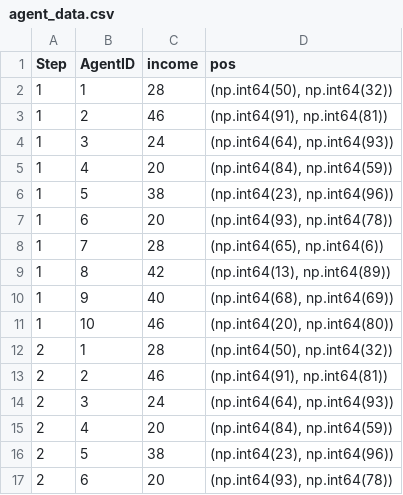
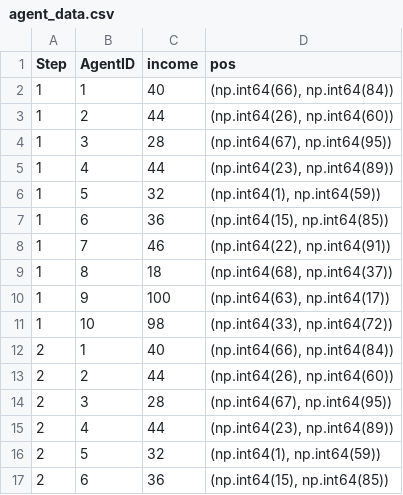
Before and after one commit to marv50/GentSim, a CSV file: data/agent_data.csv, drawn as a sheet; only a part is shown; the diff covers the shown part only.

```diff
--- a/data/agent_data.csv
+++ b/data/agent_data.csv
@@ -1,17 +1,17 @@
 Step,AgentID,income,pos
-1,1,28,"(np.int64(50), np.int64(32))"
-1,2,46,"(np.int64(91), np.int64(81))"
-1,3,24,"(np.int64(64), np.int64(93))"
-1,4,20,"(np.int64(84), np.int64(59))"
-1,5,38,"(np.int64(23), np.int64(96))"
-1,6,20,"(np.int64(93), np.int64(78))"
-1,7,28,"(np.int64(65), np.int64(6))"
-1,8,42,"(np.int64(13), np.int64(89))"
-1,9,40,"(np.int64(68), np.int64(69))"
-1,10,46,"(np.int64(20), np.int64(80))"
-2,1,28,"(np.int64(50), np.int64(32))"
-2,2,46,"(np.int64(91), np.int64(81))"
-2,3,24,"(np.int64(64), np.int64(93))"
-2,4,20,"(np.int64(84), np.int64(59))"
-2,5,38,"(np.int64(23), np.int64(96))"
-2,6,20,"(np.int64(93), np.int64(78))"
+1,1,40,"(np.int64(66), np.int64(84))"
+1,2,44,"(np.int64(26), np.int64(60))"
+1,3,28,"(np.int64(67), np.int64(95))"
+1,4,44,"(np.int64(23), np.int64(89))"
+1,5,32,"(np.int64(1), np.int64(59))"
+1,6,36,"(np.int64(15), np.int64(85))"
+1,7,46,"(np.int64(22), np.int64(91))"
+1,8,18,"(np.int64(68), np.int64(37))"
+1,9,100,"(np.int64(63), np.int64(17))"
+1,10,98,"(np.int64(33), np.int64(72))"
+2,1,40,"(np.int64(66), np.int64(84))"
+2,2,44,"(np.int64(26), np.int64(60))"
+2,3,28,"(np.int64(67), np.int64(95))"
+2,4,44,"(np.int64(23), np.int64(89))"
+2,5,32,"(np.int64(1), np.int64(59))"
+2,6,36,"(np.int64(15), np.int64(85))"
```
Also changed, not shown: 168 edited cells elsewhere in this file, 3 other files.
